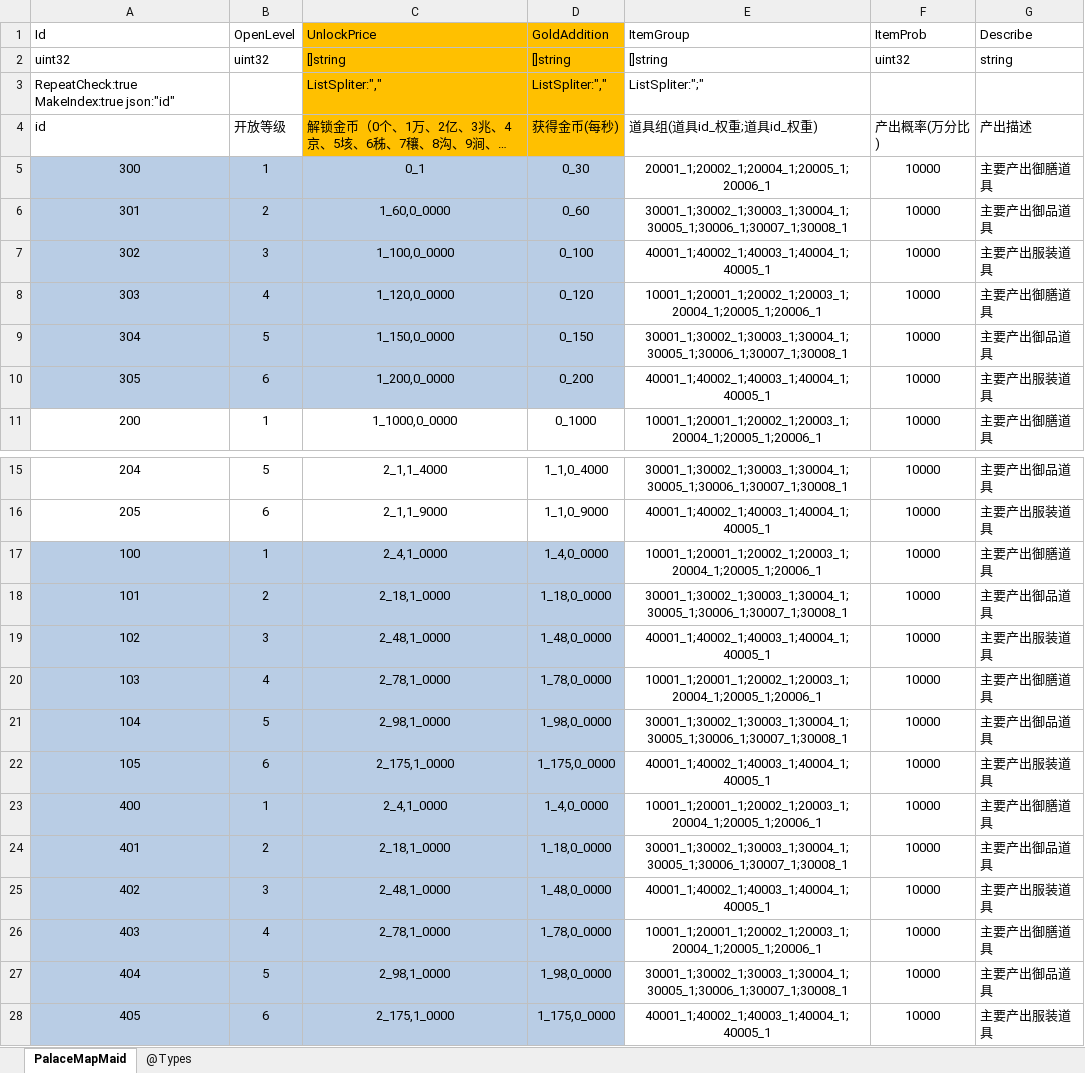
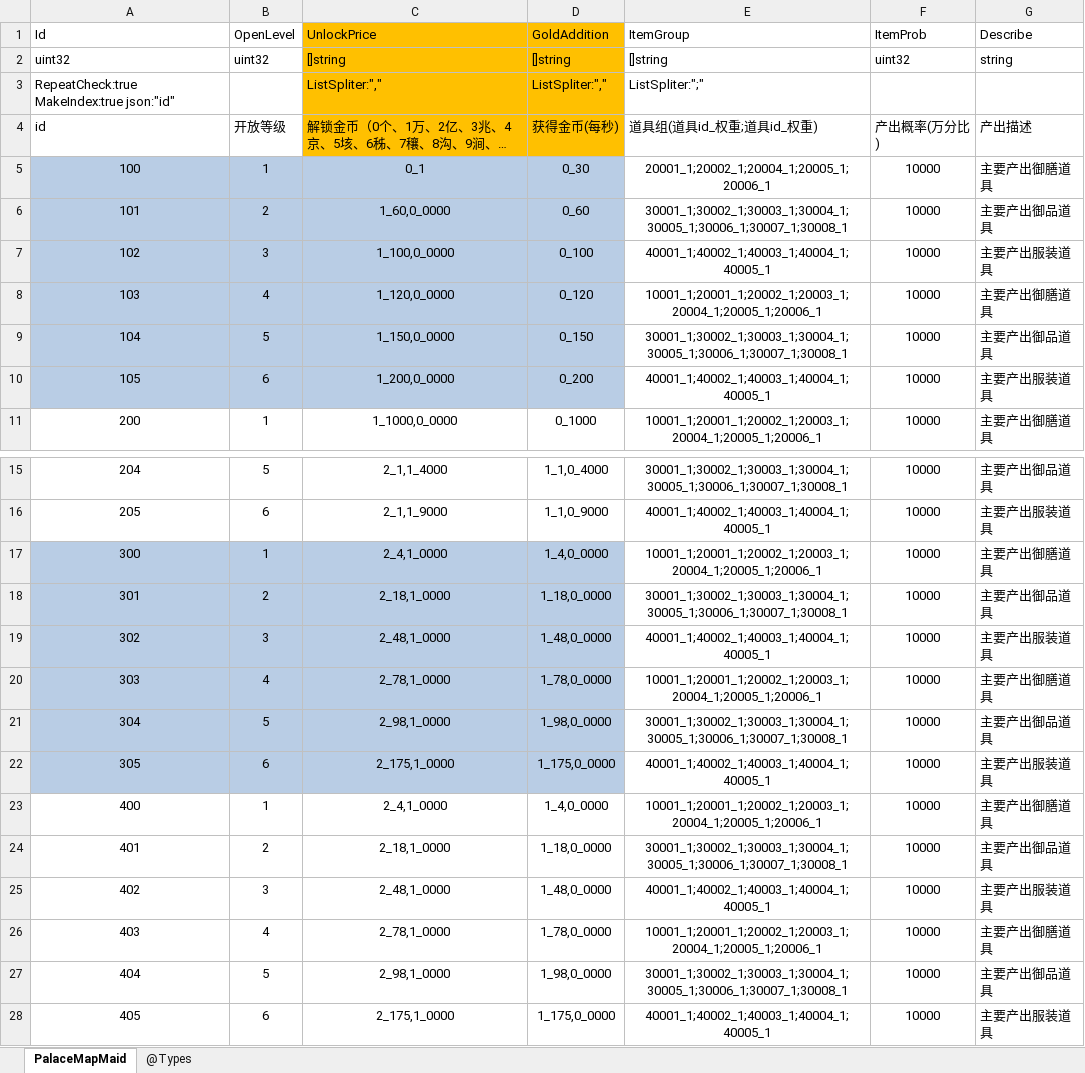
Before and after one commit to gaozhengshuang/familyfight, an Excel workbook: docs/excel/PalaceMapMaid.xlsx, sheet PalaceMapMaid, drawn as a sheet; only a part is shown, gaps mark what is left out; long unchanged cells end in …; values as stored, in another font and other column widths than the file's, no borders; the diff names each change by its address in the sheet, - before the commit and + after, or states it on an @@ line.

```diff
--- a/docs/excel/PalaceMapMaid.xlsx (sheet PalaceMapMaid)
+++ b/docs/excel/PalaceMapMaid.xlsx (sheet PalaceMapMaid)
-A5 (Id): 300
+A5 (Id): 100
-A6 (Id): 301
+A6 (Id): 101
-A7 (Id): 302
+A7 (Id): 102
-A8 (Id): 303
+A8 (Id): 103
-A9 (Id): 304
+A9 (Id): 104
-A10 (Id): 305
+A10 (Id): 105
-A17 (Id): 100
+A17 (Id): 300
-A18 (Id): 101
+A18 (Id): 301
-A19 (Id): 102
+A19 (Id): 302
-A20 (Id): 103
+A20 (Id): 303
-A21 (Id): 104
+A21 (Id): 304
-A22 (Id): 105
+A22 (Id): 305
-A23:D28 fill: #B9CDE5
+A23:D28 fill: none
```
Also changed, not shown: docs/excel/PalaceMap.xlsx, docs/excel/PalaceMapMasterLevels.xlsx, 1 other file.
